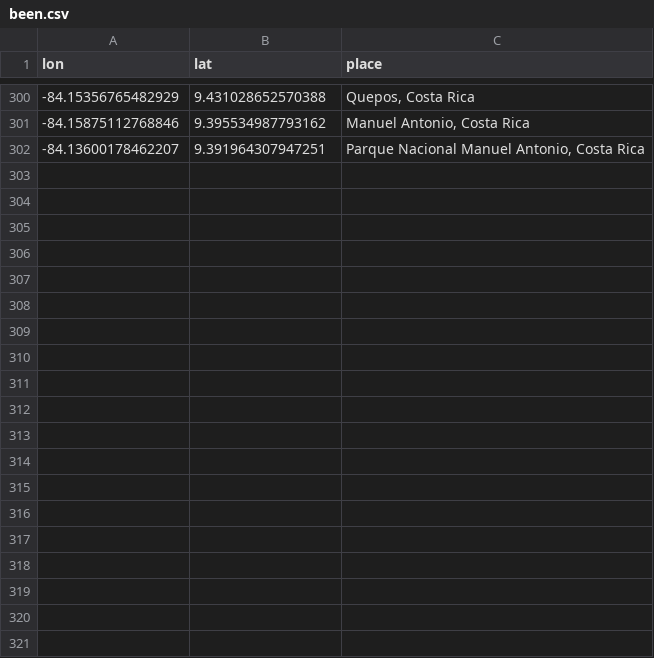
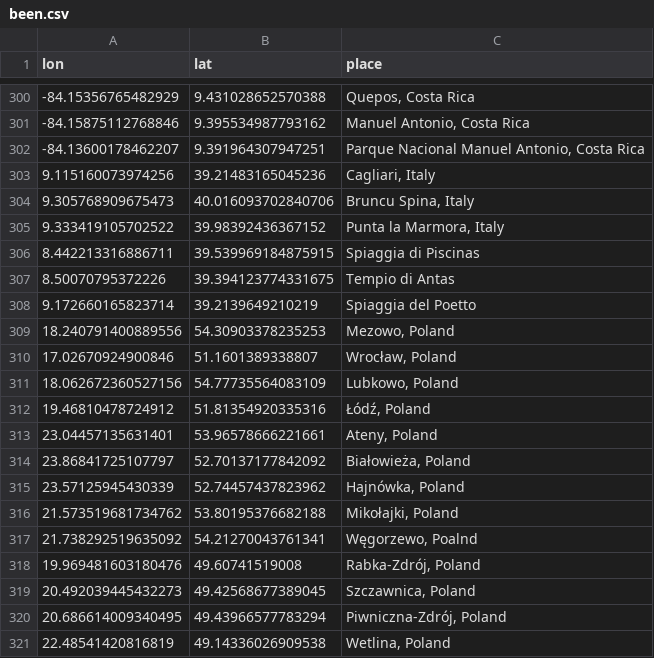
Before and after one commit to MichalOleszak/EuropeHighestPeaks, a CSV file: been/been.csv, drawn as a sheet; only a part is shown, gaps mark what is left out; the diff covers the shown part only.

```diff
--- a/been/been.csv
+++ b/been/been.csv
@@ -302 +302,20 @@ lon,lat,place
 -84.13600178462207,9.391964307947251,"Parque Nacional Manuel Antonio, Costa Rica"
+9.115160073974256,39.21483165045236,"Cagliari, Italy"
+9.305768909675473,40.016093702840706,"Bruncu Spina, Italy"
+9.333419105702522,39.98392436367152,"Punta la Marmora, Italy"
+8.442213316886711,39.539969184875915,"Spiaggia di Piscinas"
+8.50070795372226,39.394123774331675,"Tempio di Antas"
+9.172660165823714,39.2139649210219,"Spiaggia del Poetto"
+18.240791400889556,54.30903378235253,"Mezowo, Poland"
+17.02670924900846,51.1601389338807,"Wrocław, Poland"
+18.062672360527156,54.77735564083109,"Lubkowo, Poland"
+19.46810478724912,51.81354920335316,"Łódź, Poland"
+23.04457135631401,53.96578666221661,"Ateny, Poland"
+23.86841725107797,52.70137177842092,"Białowieża, Poland"
+23.57125945430339,52.74457437823962,"Hajnówka, Poland"
+21.573519681734762,53.80195376682188,"Mikołajki, Poland"
+21.738292519635092,54.21270043761341,"Węgorzewo, Poalnd"
+19.969481603180476,49.60741519008,"Rabka-Zdrój, Poland"
+20.492039445432273,49.42568677389045,"Szczawnica, Poland"
+20.686614009340495,49.43966577783294,"Piwniczna-Zdrój, Poland"
+22.48541420816819,49.14336026909538,"Wetlina, Poland"
```
Also changed, not shown: 20 added rows and 10 edited cells elsewhere in this file, data/eur_peaks.csv, 3 other files.
